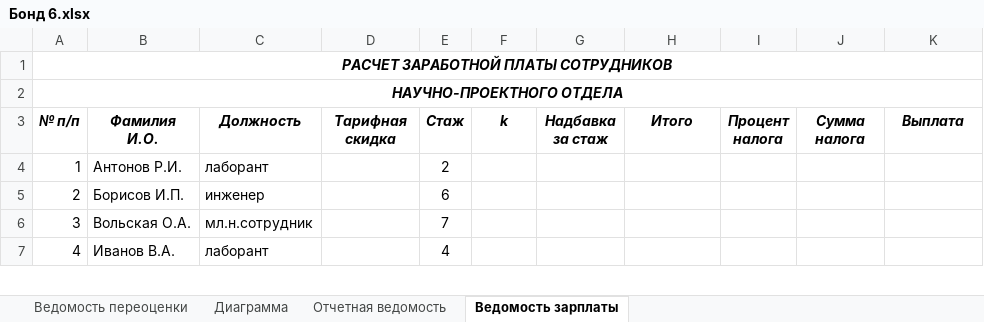
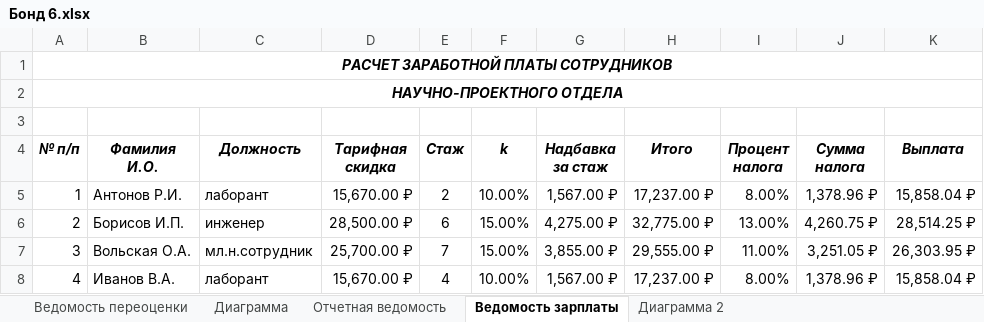
Before and after one commit to SergeyB20/byrda, an Excel workbook: Бонд 6.xlsx, sheet Ведомость зарплаты, drawn as a sheet; only a part is shown; values as stored, in another font and other column widths than the file's, no borders; conditional formats not drawn; removed rows and columns are numbered as before the commit, all else as after; the diff covers the shown part only; the diff names each change by its address in the sheet, - before the commit and + after, or states it on an @@ line.

```diff
--- a/Бонд 6.xlsx (sheet Ведомость зарплаты)
+++ b/Бонд 6.xlsx (sheet Ведомость зарплаты)
+sheet tab: Диаграмма 2
+row 1: РАСЧЕТ ЗАРАБОТНОЙ ПЛАТЫ СОТРУДНИКОВ
@@ column A (№ п/п) renumbered between rows 2 and 3 @@
-A2:K2 merged
-D5 (Тарифная скидка): (empty)
+D5 (Тарифная скидка): 15,670.00 ₽
-F5 (k): (empty)
+F5 (k): 10.00%
-G5 (Надбавка за стаж): (empty)
+G5 (Надбавка за стаж): 1,567.00 ₽
-H5 (Итого): (empty)
+H5 (Итого): 17,237.00 ₽
-I5 (Процент налога): (empty)
+I5 (Процент налога): 8.00%
-J5 (Сумма налога): (empty)
+J5 (Сумма налога): 1,378.96 ₽
-K5 (Выплата): (empty)
+K5 (Выплата): 15,858.04 ₽
-D6 (Тарифная скидка): (empty)
+D6 (Тарифная скидка): 28,500.00 ₽
-F6:F7 (k): (empty)
+F6:F7 (k): 15.00%
-G6 (Надбавка за стаж): (empty)
+G6 (Надбавка за стаж): 4,275.00 ₽
-H6 (Итого): (empty)
+H6 (Итого): 32,775.00 ₽
-I6 (Процент налога): (empty)
+I6 (Процент налога): 13.00%
-J6 (Сумма налога): (empty)
+J6 (Сумма налога): 4,260.75 ₽
-K6 (Выплата): (empty)
+K6 (Выплата): 28,514.25 ₽
-D7 (Тарифная скидка): (empty)
+D7 (Тарифная скидка): 25,700.00 ₽
-G7 (Надбавка за стаж): (empty)
+G7 (Надбавка за стаж): 3,855.00 ₽
-H7 (Итого): (empty)
+H7 (Итого): 29,555.00 ₽
-I7 (Процент налога): (empty)
+I7 (Процент налога): 11.00%
-J7 (Сумма налога): (empty)
+J7 (Сумма налога): 3,251.05 ₽
-K7 (Выплата): (empty)
+K7 (Выплата): 26,303.95 ₽
-D8 (Тарифная скидка): (empty)
+D8 (Тарифная скидка): 15,670.00 ₽
-F8 (k): (empty)
+F8 (k): 10.00%
-G8 (Надбавка за стаж): (empty)
+G8 (Надбавка за стаж): 1,567.00 ₽
-H8 (Итого): (empty)
+H8 (Итого): 17,237.00 ₽
-I8 (Процент налога): (empty)
+I8 (Процент налога): 8.00%
-J8 (Сумма налога): (empty)
+J8 (Сумма налога): 1,378.96 ₽
-K8 (Выплата): (empty)
+K8 (Выплата): 15,858.04 ₽
```
Also changed, not shown: 78 edited cells elsewhere in this sheet, sheet Отчетная ведомость, charts or pictures, 1 other file.
